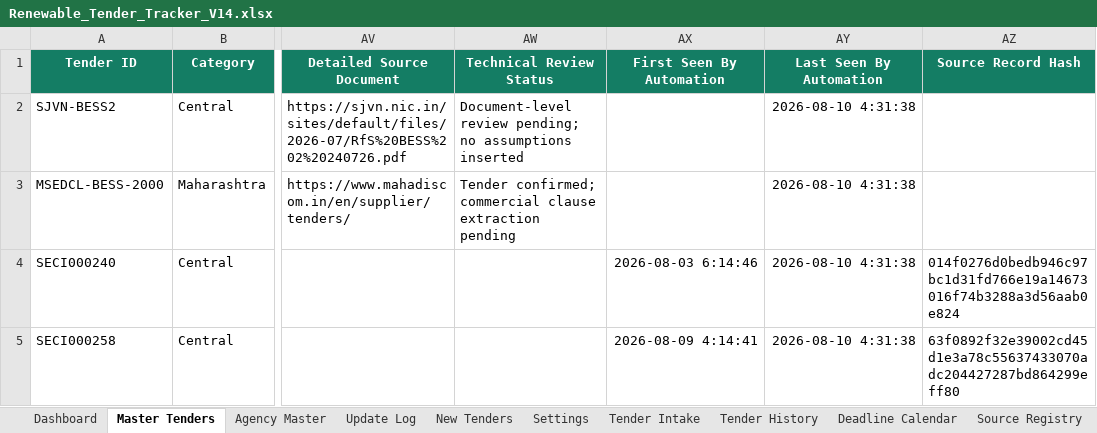
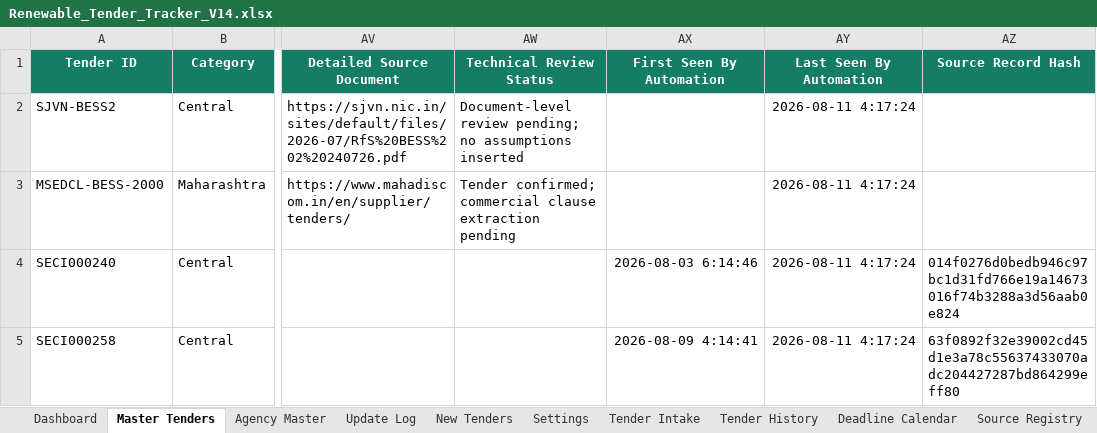
Before and after one commit to omi54321/Renewable-tender-tracker, an Excel workbook: Output/Renewable_Tender_Tracker_V14.xlsx, sheet Master Tenders, drawn as a sheet; only a part is shown, gaps mark what is left out; values as stored, in another font and other column widths than the file's, no borders; conditional formats and table styles not drawn; the diff covers the shown part only; the diff names each change by its address in the sheet, - before the commit and + after, or states it on an @@ line.

Commit message:
V14 automated tender update 2026-08-11 04:17 UTC

```diff
--- a/Output/Renewable_Tender_Tracker_V14.xlsx (sheet Master Tenders)
+++ b/Output/Renewable_Tender_Tracker_V14.xlsx (sheet Master Tenders)
-AY2:AY5 (Last Seen By Automation): 2026-08-10 4:31:38
+AY2:AY5 (Last Seen By Automation): 2026-08-11 4:17:24
```
Also changed, not shown: 2 removed rows and 3 edited cells elsewhere in this sheet, sheet Exclusion Log, sheet Automation Status, 4 other files.
